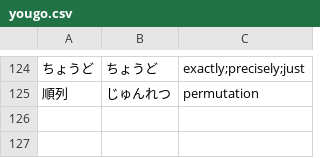
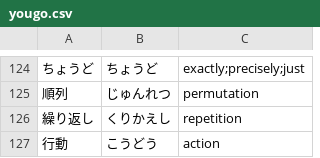
Before and after one commit to Vicfred/yougo, a CSV file: yougo.csv, drawn as a sheet; only a part is shown, gaps mark what is left out.

Commit message:
vocab from dp a frog 1

```diff
--- a/yougo.csv
+++ b/yougo.csv
@@ -125 +125,3 @@
 順列,じゅんれつ,permutation
+繰り返し,くりかえし,repetition
+行動,こうどう,action
```
